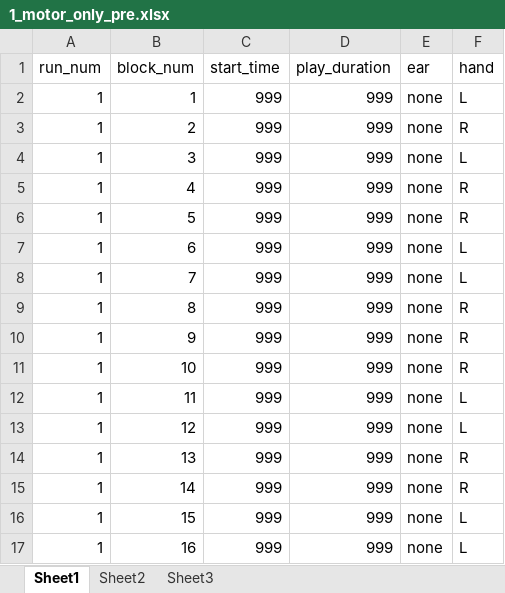
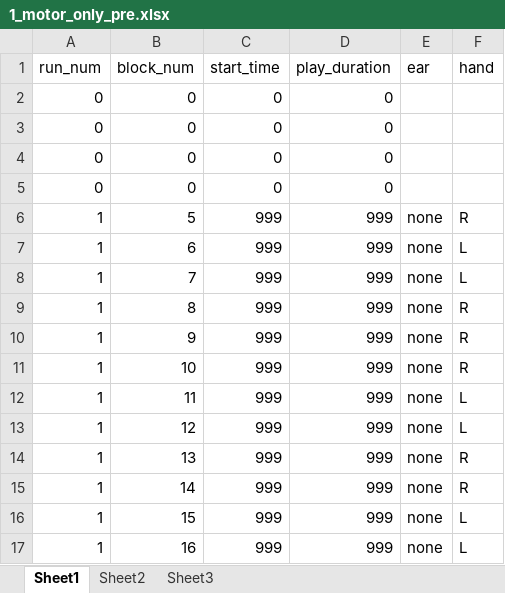
Before and after one commit to JonatanSahar/auditory-motor-fMRI, an Excel workbook: output_data/1_motor_only_pre.xlsx, sheet Sheet1, drawn as a sheet; values as stored, in another font and other column widths than the file's, no borders; removed rows and columns are numbered as before the commit, all else as after; the diff names each change by its address in the sheet, - before the commit and + after, or states it on an @@ line.

```diff
--- a/output_data/1_motor_only_pre.xlsx (sheet Sheet1)
+++ b/output_data/1_motor_only_pre.xlsx (sheet Sheet1)
-row 2: 1 | 1 | 999 | 999 | none | L
-row 3: 1 | 2 | 999 | 999 | none | R
-row 4: 1 | 3 | 999 | 999 | none | L
-row 5: 1 | 4 | 999 | 999 | none | R
+row 2: 0 | 0 | 0 | 0
+row 3: 0 | 0 | 0 | 0
+row 4: 0 | 0 | 0 | 0
+row 5: 0 | 0 | 0 | 0
```
Also changed, not shown: output_data/1_auditory_motor.xlsx, output_data/1_auditory_only.xlsx, 21 other files.
